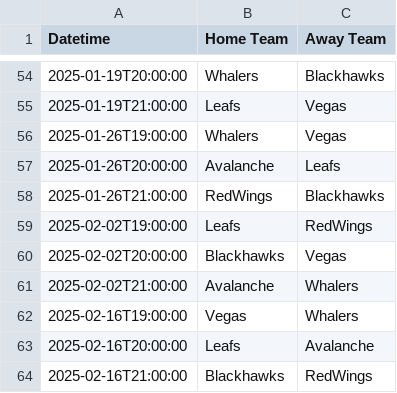
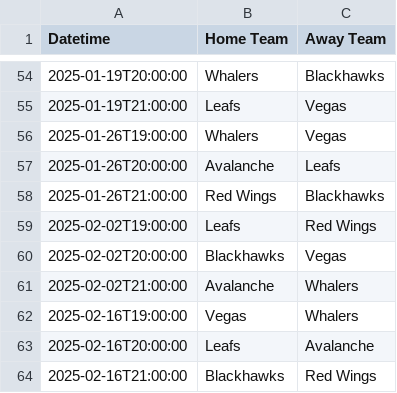
Before and after one commit to arcsoftware-dev/Madoc, a CSV file: src/main/resources/data/schedule/2024/REGULAR_SEASON_2024.csv (was src/main/resources/data/schedule/2024/REGULAR_SEASON.csv), drawn as a sheet; only a part is shown, gaps mark what is left out; the diff covers the shown part only.

```diff
--- a/src/main/resources/data/schedule/2024/REGULAR_SEASON.csv
+++ b/src/main/resources/data/schedule/2024/REGULAR_SEASON_2024.csv
@@ -57,4 +57,4 @@ Datetime,Home Team,Away Team
 2025-01-26T20:00:00,Avalanche,Leafs
-2025-01-26T21:00:00,RedWings,Blackhawks
-2025-02-02T19:00:00,Leafs,RedWings
+2025-01-26T21:00:00,Red Wings,Blackhawks
+2025-02-02T19:00:00,Leafs,Red Wings
 2025-02-02T20:00:00,Blackhawks,Vegas
@@ -63,2 +63,2 @@ Datetime,Home Team,Away Team
 2025-02-16T20:00:00,Leafs,Avalanche
-2025-02-16T21:00:00,Blackhawks,RedWings
+2025-02-16T21:00:00,Blackhawks,Red Wings
```
Also changed, not shown: 18 edited cells elsewhere in this file, 39 other files.
